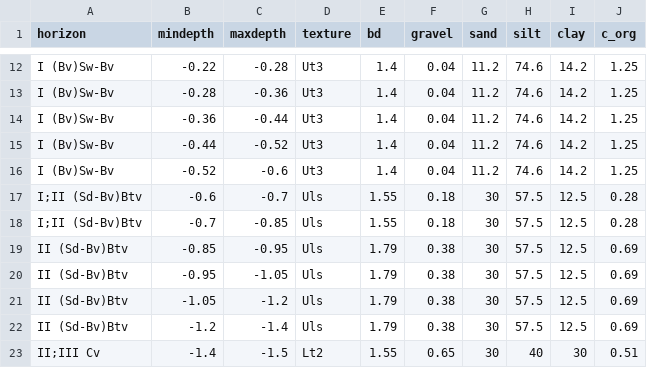
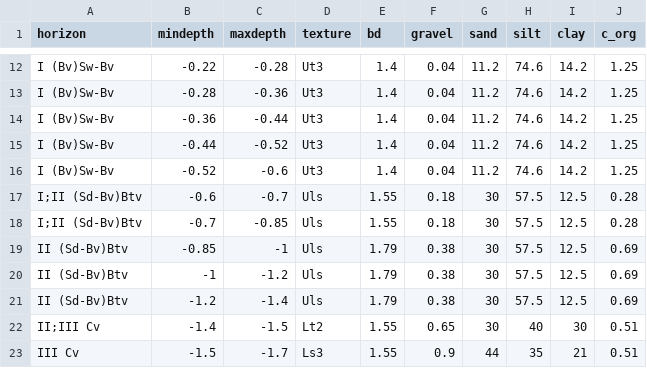
Before and after one commit to pschmidtwalter/LWFBrook90R, a CSV file: data-raw/exported_data/soil_slb1.csv, drawn as a sheet; only a part is shown, gaps mark what is left out; the shorter side is filled out with more unchanged rows.

```diff
--- a/data-raw/exported_data/soil_slb1.csv
+++ b/data-raw/exported_data/soil_slb1.csv
@@ -18,5 +18,4 @@ I;II (Sd-Bv)Btv,-0.6,-0.7,Uls,1.55,0.18,30,57.5,12.5,0.28
 I;II (Sd-Bv)Btv,-0.7,-0.85,Uls,1.55,0.18,30,57.5,12.5,0.28
-II (Sd-Bv)Btv,-0.85,-0.95,Uls,1.79,0.38,30,57.5,12.5,0.69
-II (Sd-Bv)Btv,-0.95,-1.05,Uls,1.79,0.38,30,57.5,12.5,0.69
-II (Sd-Bv)Btv,-1.05,-1.2,Uls,1.79,0.38,30,57.5,12.5,0.69
+II (Sd-Bv)Btv,-0.85,-1,Uls,1.79,0.38,30,57.5,12.5,0.69
+II (Sd-Bv)Btv,-1,-1.2,Uls,1.79,0.38,30,57.5,12.5,0.69
 II (Sd-Bv)Btv,-1.2,-1.4,Uls,1.79,0.38,30,57.5,12.5,0.69
```
Also changed, not shown: 12 other files.
